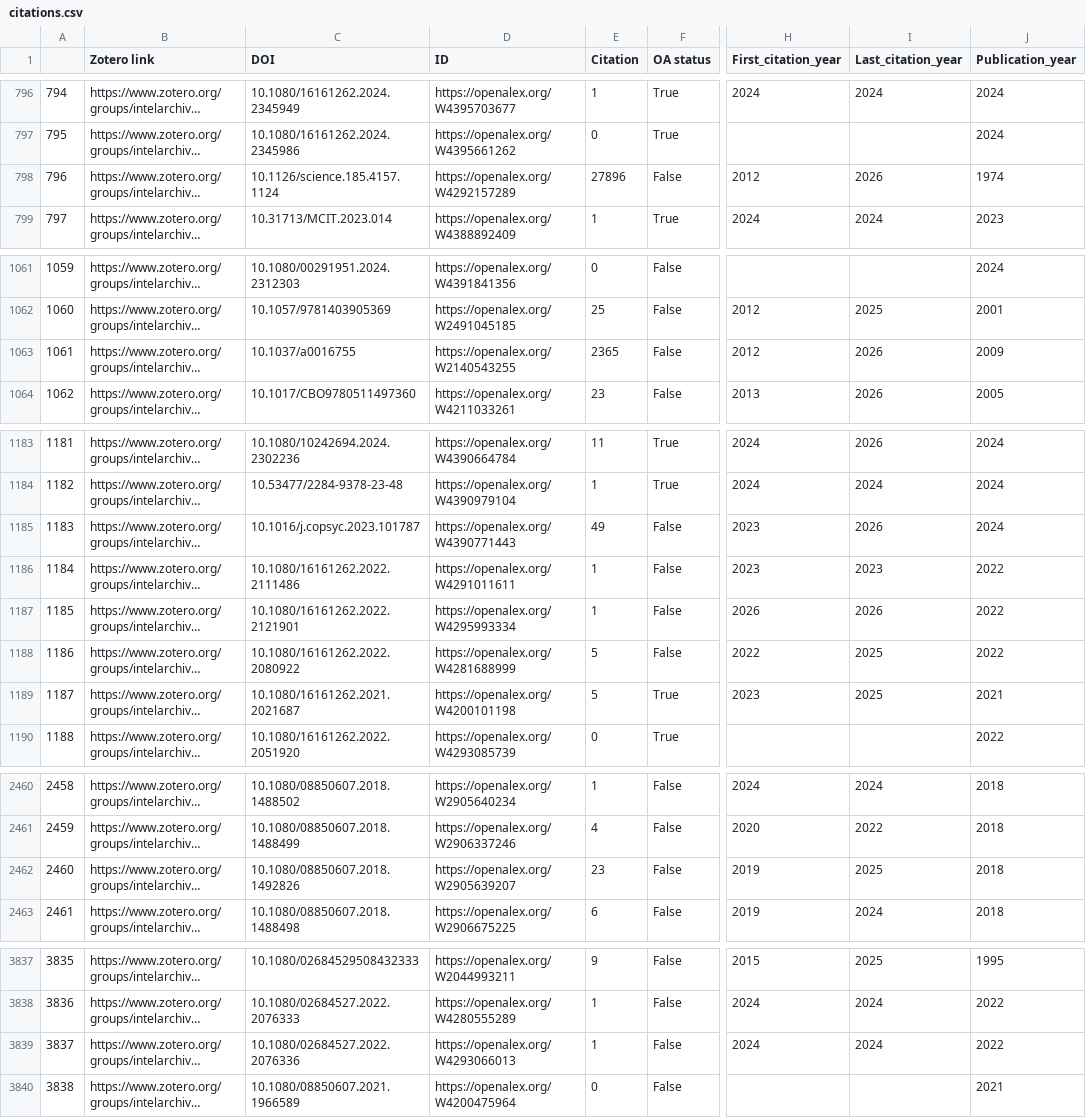
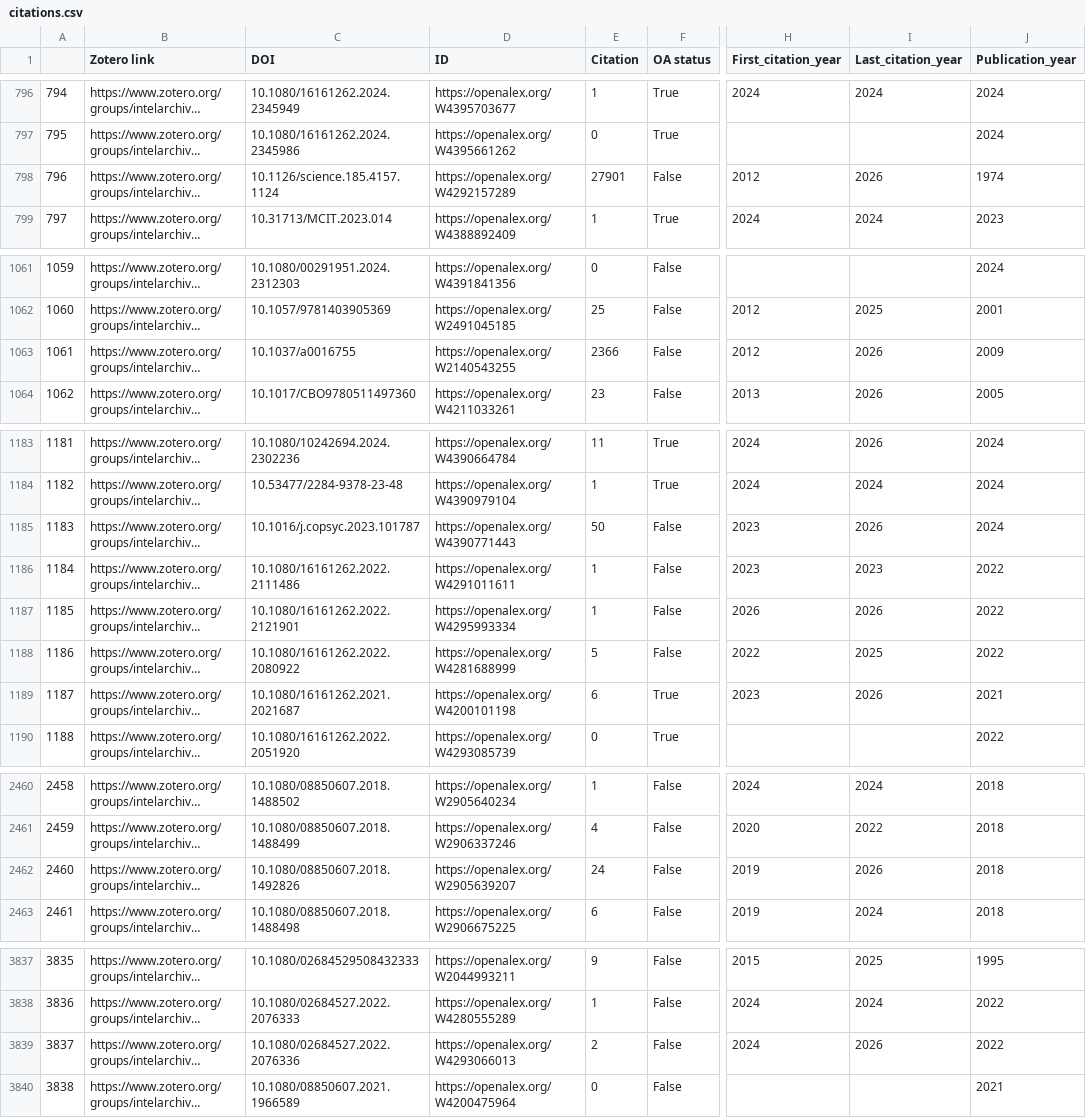
Before and after one commit to yusufaliozkan/clone-zotero-intelligence-bibliography, a CSV file: citations.csv, drawn as a sheet; only a part is shown, gaps mark what is left out; long unchanged cells end in …; the diff names each change by its address in the sheet, - before the commit and + after, or states it on an @@ line.

Commit message:
Update Zotero data

```diff
--- a/citations.csv
+++ b/citations.csv
-E798 (Citation): 27896
+E798 (Citation): 27901
-E1063 (Citation): 2365
+E1063 (Citation): 2366
-E1185 (Citation): 49
+E1185 (Citation): 50
-E1189 (Citation): 5
+E1189 (Citation): 6
-I1189 (Last_citation_year): 2025
+I1189 (Last_citation_year): 2026
-E2462 (Citation): 23
+E2462 (Citation): 24
-I2462 (Last_citation_year): 2025
+I2462 (Last_citation_year): 2026
-E3839 (Citation): 1
+E3839 (Citation): 2
-I3839 (Last_citation_year): 2024
+I3839 (Last_citation_year): 2026
```
Also changed, not shown: gpe.csv, org.csv, 1 other file.
